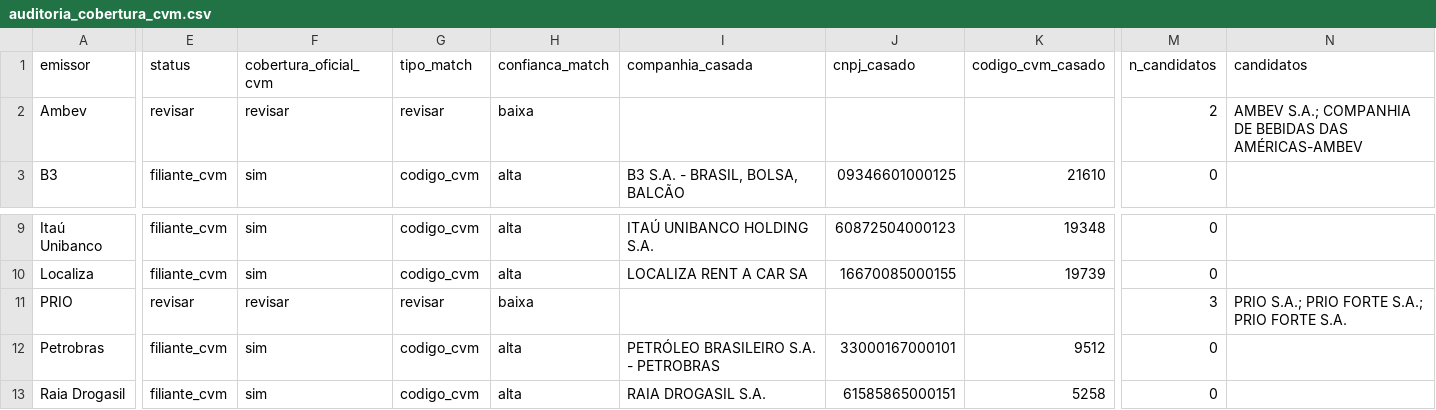
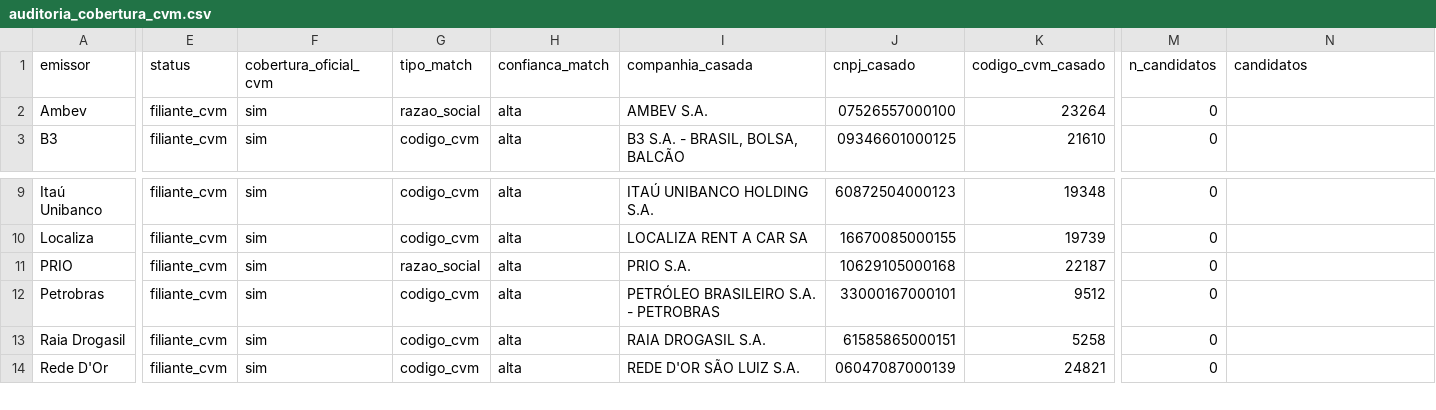
Before and after one commit to GutoCastro12/Dashboard-noticias, a CSV file: auditoria_cobertura_cvm.csv, drawn as a sheet; only a part is shown, gaps mark what is left out; the shorter side is filled out with more unchanged rows; the diff covers the shown part only; the diff names each change by its address in the sheet, - before the commit and + after, or states it on an @@ line.

```diff
--- a/auditoria_cobertura_cvm.csv
+++ b/auditoria_cobertura_cvm.csv
-E2 (status): revisar
+E2 (status): filiante_cvm
-F2 (cobertura_oficial_cvm): revisar
+F2 (cobertura_oficial_cvm): sim
-G2 (tipo_match): revisar
+G2 (tipo_match): razao_social
-H2 (confianca_match): baixa
+H2 (confianca_match): alta
-I2 (companhia_casada): (empty)
+I2 (companhia_casada): AMBEV S.A.
-J2 (cnpj_casado): (empty)
+J2 (cnpj_casado): 07526557000100
-K2 (codigo_cvm_casado): (empty)
+K2 (codigo_cvm_casado): 23264
-M2 (n_candidatos): 2
+M2 (n_candidatos): 0
-N2 (candidatos): AMBEV S.A.; COMPANHIA DE BEBIDAS DAS AMÉRICAS-AMBEV
+N2 (candidatos): (empty)
-E11 (status): revisar
+E11 (status): filiante_cvm
-F11 (cobertura_oficial_cvm): revisar
+F11 (cobertura_oficial_cvm): sim
-G11 (tipo_match): revisar
+G11 (tipo_match): razao_social
-H11 (confianca_match): baixa
+H11 (confianca_match): alta
-I11 (companhia_casada): (empty)
+I11 (companhia_casada): PRIO S.A.
-J11 (cnpj_casado): (empty)
+J11 (cnpj_casado): 10629105000168
-K11 (codigo_cvm_casado): (empty)
+K11 (codigo_cvm_casado): 22187
-M11 (n_candidatos): 3
+M11 (n_candidatos): 0
-N11 (candidatos): PRIO S.A.; PRIO FORTE S.A.; PRIO FORTE S.A.
+N11 (candidatos): (empty)
```
Also changed, not shown: 8 edited cells elsewhere in this file, 3 other files.
